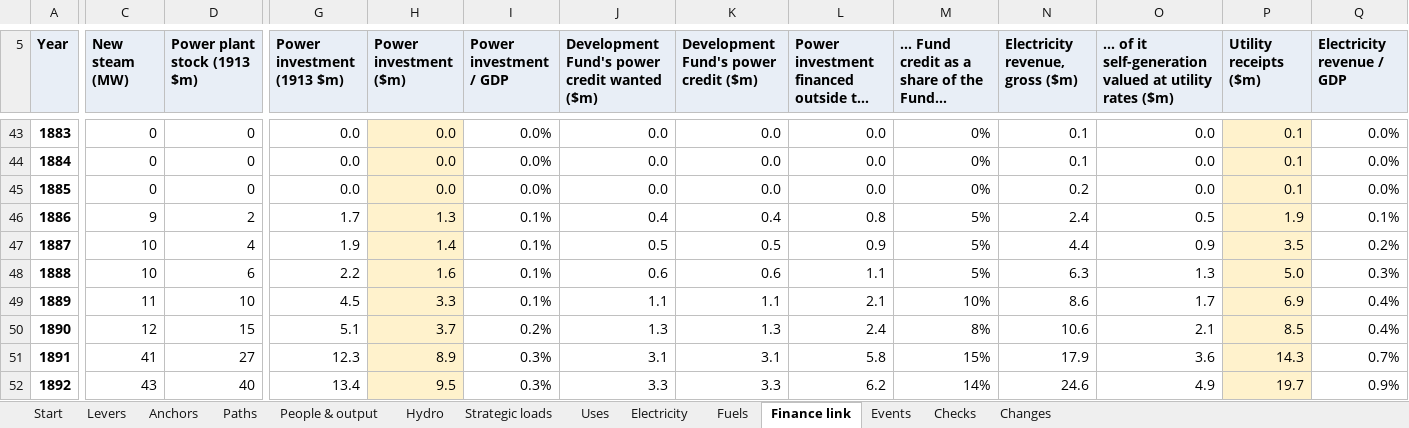
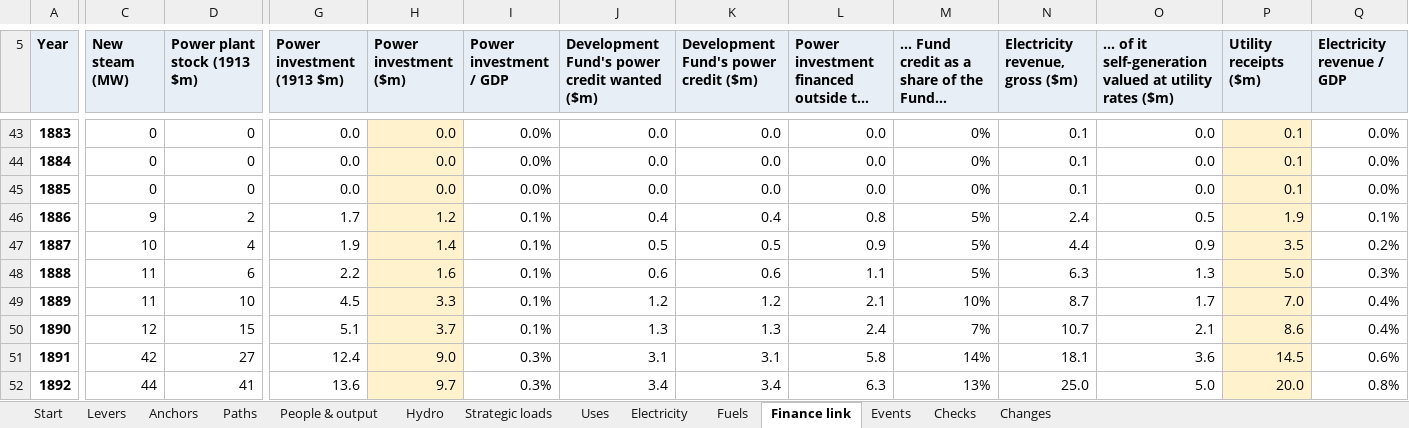
Before and after one commit to c-voelkle/pacifica, an Excel workbook: energy/Pacifica_energy_model_1846-1932.xlsx, sheet Finance link, drawn as a sheet; only a part is shown, gaps mark what is left out; long unchanged cells end in …; values as stored, in another font and other column widths than the file's, no borders; the diff covers the shown part only; the diff names each change by its address in the sheet, - before the commit and + after, or states it on an @@ line.

```diff
--- a/energy/Pacifica_energy_model_1846-1932.xlsx (sheet Finance link)
+++ b/energy/Pacifica_energy_model_1846-1932.xlsx (sheet Finance link)
-N45 (Electricity revenue, gross ($m)): 0.2
+N45 (Electricity revenue, gross ($m)): 0.1
-H46 (Power investment ($m)): 1.3
+H46 (Power investment ($m)): 1.2
-C48 (New steam (MW)): 10
+C48 (New steam (MW)): 11
-J49: 1.1
+J49: 1.2
-K49: 1.1
+K49: 1.2
-N49 (Electricity revenue, gross ($m)): 8.6
+N49 (Electricity revenue, gross ($m)): 8.7
-P49 (Utility receipts ($m)): 6.9
+P49 (Utility receipts ($m)): 7.0
-I50 (Power investment / GDP): 0.2%
+I50 (Power investment / GDP): 0.1%
-M50: 8%
+M50: 7%
-N50 (Electricity revenue, gross ($m)): 10.6
+N50 (Electricity revenue, gross ($m)): 10.7
-P50 (Utility receipts ($m)): 8.5
+P50 (Utility receipts ($m)): 8.6
-C51 (New steam (MW)): 41
+C51 (New steam (MW)): 42
-G51 (Power investment (1913 $m)): 12.3
+G51 (Power investment (1913 $m)): 12.4
-H51 (Power investment ($m)): 8.9
+H51 (Power investment ($m)): 9.0
-M51: 15%
+M51: 14%
-N51 (Electricity revenue, gross ($m)): 17.9
+N51 (Electricity revenue, gross ($m)): 18.1
-P51 (Utility receipts ($m)): 14.3
+P51 (Utility receipts ($m)): 14.5
-Q51 (Electricity revenue / GDP): 0.7%
+Q51 (Electricity revenue / GDP): 0.6%
-C52 (New steam (MW)): 43
+C52 (New steam (MW)): 44
-D52 (Power plant stock (1913 $m)): 40
+D52 (Power plant stock (1913 $m)): 41
-G52 (Power investment (1913 $m)): 13.4
+G52 (Power investment (1913 $m)): 13.6
-H52 (Power investment ($m)): 9.5
+H52 (Power investment ($m)): 9.7
-J52: 3.3
+J52: 3.4
-K52: 3.3
+K52: 3.4
-L52: 6.2
+L52: 6.3
-M52: 14%
+M52: 13%
-N52 (Electricity revenue, gross ($m)): 24.6
+N52 (Electricity revenue, gross ($m)): 25.0
-O52: 4.9
+O52: 5.0
-P52 (Utility receipts ($m)): 19.7
+P52 (Utility receipts ($m)): 20.0
-Q52 (Electricity revenue / GDP): 0.9%
+Q52 (Electricity revenue / GDP): 0.8%
```
Also changed, not shown: 586 edited cells elsewhere in this sheet, sheet People & output, sheet Fuels, sheet Electricity, sheet Uses, sheet Start, sheet Strategic loads, 1 more sheet, 14 other files.
